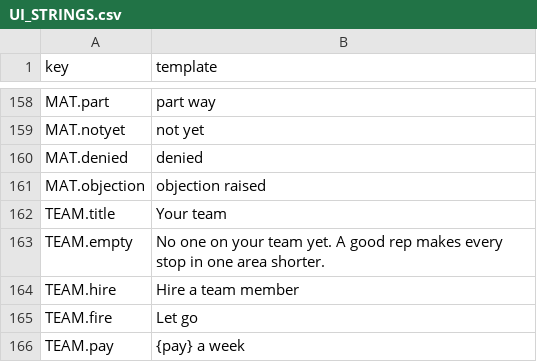
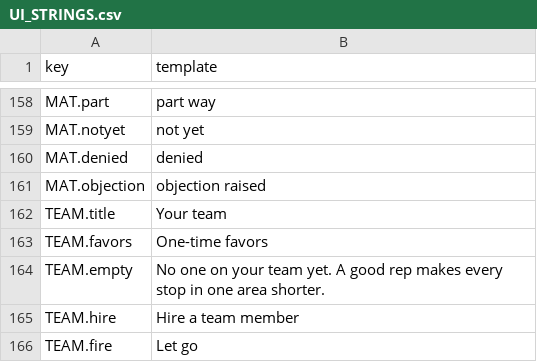
Before and after one commit to tomaszsb/Game_alpha, a CSV file: public/data/CLEAN_FILES/UI_STRINGS.csv, drawn as a sheet; only a part is shown, gaps mark what is left out; the shorter side is filled out with more unchanged rows.

```diff
--- a/public/data/CLEAN_FILES/UI_STRINGS.csv
+++ b/public/data/CLEAN_FILES/UI_STRINGS.csv
@@ -162,2 +162,3 @@ MAT.objection,objection raised
 TEAM.title,Your team
+TEAM.favors,One-time favors
 TEAM.empty,No one on your team yet. A good rep makes every stop in one area shorter.
```
Also changed, not shown: 7 other files.
